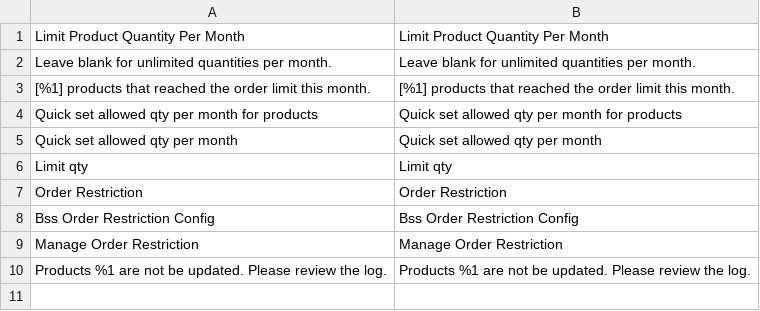
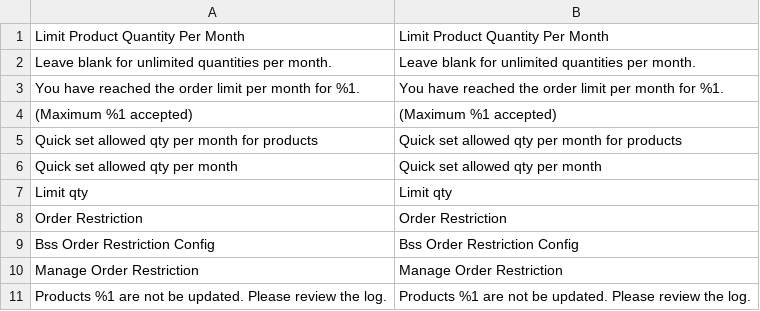
Before and after one commit to barryvdh/tyler, a CSV file: app/code/Bss/OrderRestriction/i18n/en_US.csv, drawn as a sheet; removed rows and columns are numbered as before the commit, all else as after; the diff names each change by its address in the sheet, - before the commit and + after, or states it on an @@ line.

Commit message:
fix restrict message (X1B2BTyler-34)

```diff
--- a/app/code/Bss/OrderRestriction/i18n/en_US.csv
+++ b/app/code/Bss/OrderRestriction/i18n/en_US.csv
-row 3: [%1] products that reached the order limit this month. | [%1] products that reached the order limit this month.
+row 3: You have reached the order limit per month for %1. | You have reached the order limit per month for %1.
+row 4: (Maximum %1 accepted) | (Maximum %1 accepted)
```
Also changed, not shown: 1 other file.
